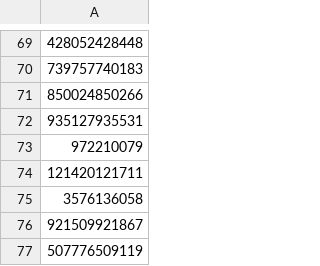
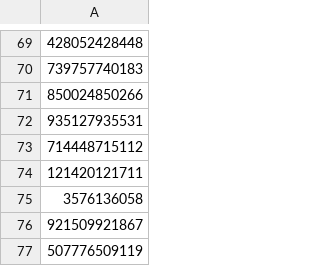
Before and after one commit to dosteve29/cis3207lab1, a CSV file: data1/data1organized.csv, drawn as a sheet; only a part is shown, gaps mark what is left out.

```diff
--- a/data1/data1organized.csv
+++ b/data1/data1organized.csv
@@ -72,3 +72,3 @@
 935127935531,
-972210079,
+714448715112,
 121420121711,
```
Also changed, not shown: 1 other file.
